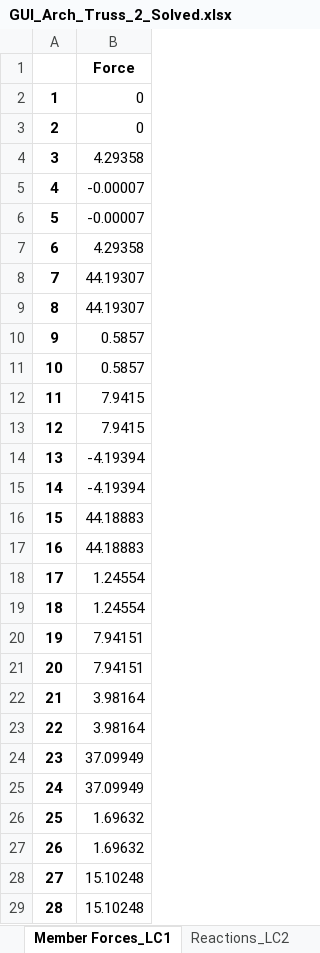
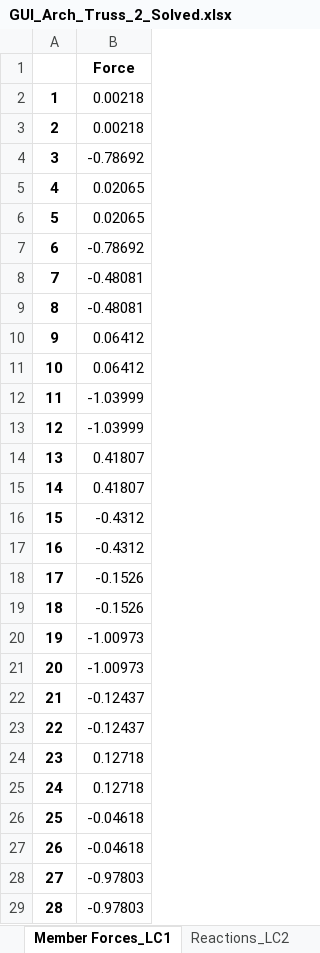
Before and after one commit to mjamezquidilla/pysead, an Excel workbook: Examples/GUI_Truss2D/GUI_Arch_Truss_2_Solved.xlsx, sheet Member Forces_LC1, drawn as a sheet; only a part is shown; values as stored, in another font and other column widths than the file's, no borders; the diff covers the shown part only; the diff names each change by its address in the sheet, - before the commit and + after, or states it on an @@ line.

```diff
--- a/Examples/GUI_Truss2D/GUI_Arch_Truss_2_Solved.xlsx (sheet Member Forces_LC1)
+++ b/Examples/GUI_Truss2D/GUI_Arch_Truss_2_Solved.xlsx (sheet Member Forces_LC1)
-B2:B3: 0
+B2:B3: 0.00218
-B4: 4.29358
+B4: -0.78692
-B5:B6: -0.00007
+B5:B6: 0.02065
-B7: 4.29358
+B7: -0.78692
-B8:B9: 44.19307
+B8:B9: -0.48081
-B10:B11: 0.5857
+B10:B11: 0.06412
-B12:B13: 7.9415
+B12:B13: -1.03999
-B14:B15: -4.19394
+B14:B15: 0.41807
-B16:B17: 44.18883
+B16:B17: -0.4312
-B18:B19: 1.24554
+B18:B19: -0.1526
-B20:B21: 7.94151
+B20:B21: -1.00973
-B22:B23: 3.98164
+B22:B23: -0.12437
-B24:B25: 37.09949
+B24:B25: 0.12718
-B26:B27: 1.69632
+B26:B27: -0.04618
-B28:B29: 15.10248
+B28:B29: -0.97803
```
Also changed, not shown: 53 edited cells elsewhere in this sheet, sheet Member Forces_LC2, sheet Member Forces_LC4, sheet Member Forces_LC3, sheet Displacements_LC1, sheet Displacements_LC4, sheet Displacements_LC2, 5 more sheets, Examples/GUI_Truss2D/GUI_Arch Truss_1_Solved.xlsx, Examples/GUI_Truss2D/GUI_FULLTRUSS_1.xlsx, 10 other files.
